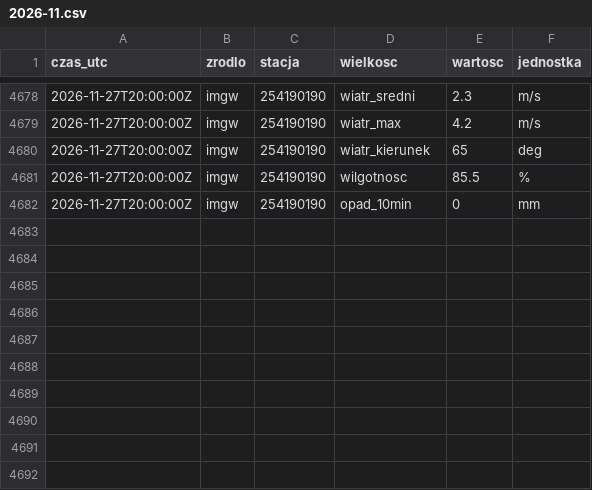
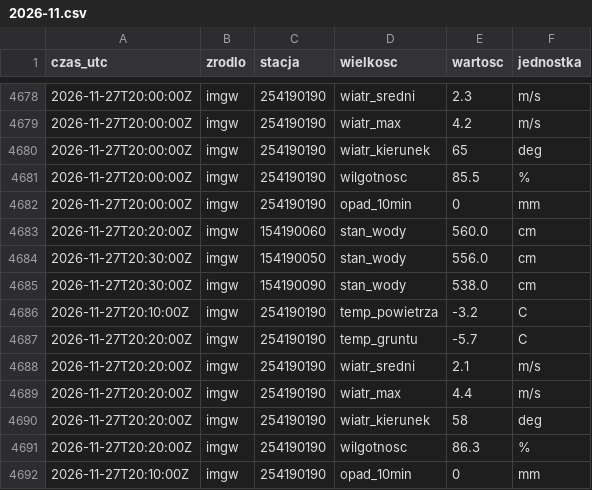
Before and after one commit to Kumiela/kumiela-dane, a CSV file: archiwum/imgw/2026-11.csv, drawn as a sheet; only a part is shown, gaps mark what is left out; the diff names each change by its address in the sheet, - before the commit and + after, or states it on an @@ line.

```diff
--- a/archiwum/imgw/2026-11.csv
+++ b/archiwum/imgw/2026-11.csv
+row 4683: 2026-11-27T20:20:00Z | imgw | 154190060 | stan_wody | 560.0 | cm
+row 4684: 2026-11-27T20:30:00Z | imgw | 154190050 | stan_wody | 556.0 | cm
+row 4685: 2026-11-27T20:30:00Z | imgw | 154190090 | stan_wody | 538.0 | cm
+row 4686: 2026-11-27T20:10:00Z | imgw | 254190190 | temp_powietrza | -3.2 | C
+row 4687: 2026-11-27T20:20:00Z | imgw | 254190190 | temp_gruntu | -5.7 | C
+row 4688: 2026-11-27T20:20:00Z | imgw | 254190190 | wiatr_sredni | 2.1 | m/s
+row 4689: 2026-11-27T20:20:00Z | imgw | 254190190 | wiatr_max | 4.4 | m/s
+row 4690: 2026-11-27T20:20:00Z | imgw | 254190190 | wiatr_kierunek | 58 | deg
+row 4691: 2026-11-27T20:20:00Z | imgw | 254190190 | wilgotnosc | 86.3 | %
+row 4692: 2026-11-27T20:10:00Z | imgw | 254190190 | opad_10min | 0 | mm
```
Also changed, not shown: archiwum/hydrowskaz/2026-11.csv, 4 other files.
